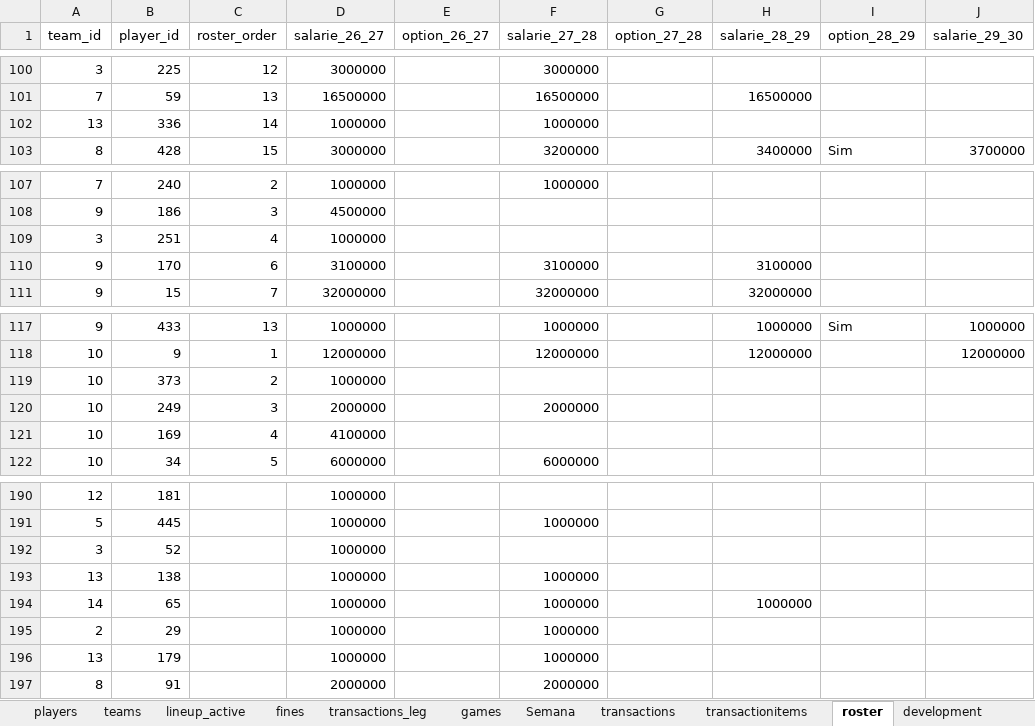
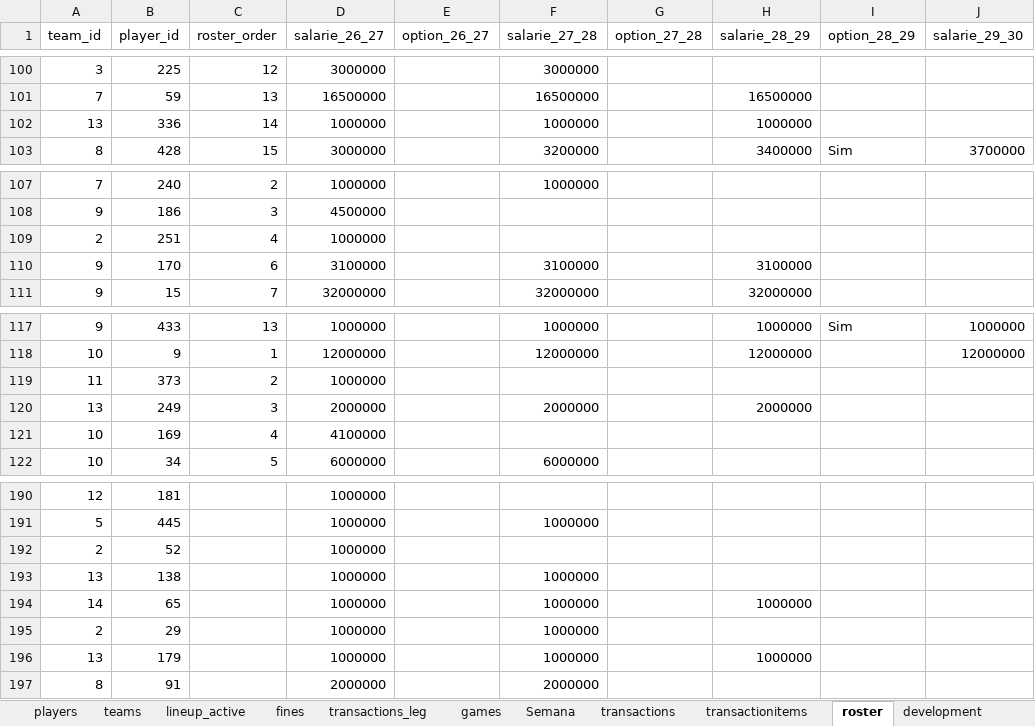
Before and after one commit to filipebrito23/Fantasy-unificado, an Excel workbook: roster.xlsx, sheet roster, drawn as a sheet; only a part is shown, gaps mark what is left out; values as stored, in another font and other column widths than the file's, no borders; the diff names each change by its address in the sheet, - before the commit and + after, or states it on an @@ line.

```diff
--- a/roster.xlsx (sheet roster)
+++ b/roster.xlsx (sheet roster)
-H102 (salarie_28_29): (empty)
+H102 (salarie_28_29): 1000000
-A109 (team_id): 3
+A109 (team_id): 2
-A119 (team_id): 10
+A119 (team_id): 11
-A120 (team_id): 10
+A120 (team_id): 13
-H120 (salarie_28_29): (empty)
+H120 (salarie_28_29): 2000000
-A192 (team_id): 3
+A192 (team_id): 2
-H196 (salarie_28_29): (empty)
+H196 (salarie_28_29): 1000000
```
